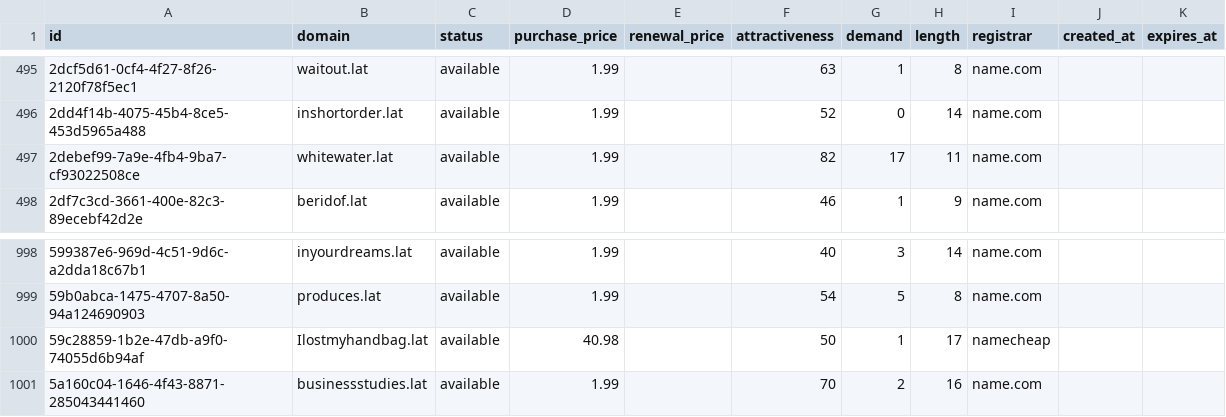
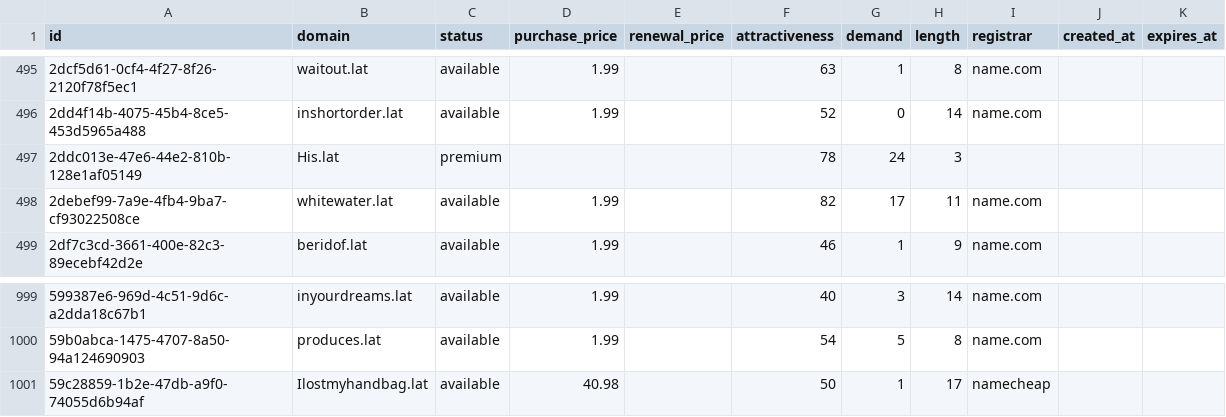
Before and after one commit to UniqueDomains/lat-oneword-domains, a CSV file: lat.csv, drawn as a sheet; only a part is shown, gaps mark what is left out.

Commit message:
Domains update

```diff
--- a/lat.csv
+++ b/lat.csv
@@ -496,2 +496,3 @@ id,domain,status,purchase_price,renewal_price,attractiveness,demand,length,regis
 2dd4f14b-4075-45b4-8ce5-453d5965a488,inshortorder.lat,available,1.99,,52,0,14,name.com,,
+2ddc013e-47e6-44e2-810b-128e1af05149,His.lat,premium,,,78,24,3,,,
 2debef99-7a9e-4fb4-9ba7-cf93022508ce,whitewater.lat,available,1.99,,82,17,11,name.com,,
@@ -1000,2 +1001 @@ id,domain,status,purchase_price,renewal_price,attractiveness,demand,length,regis
 59c28859-1b2e-47db-a9f0-74055d6b94af,Ilostmyhandbag.lat,available,40.98,,50,1,17,namecheap,,
-5a160c04-1646-4f43-8871-285043441460,businessstudies.lat,available,1.99,,70,2,16,name.com,,
```
Also changed, not shown: 4 other files.
